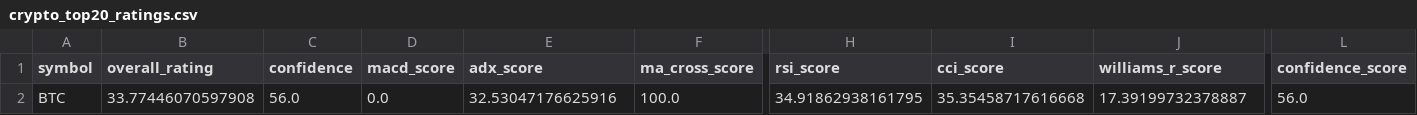
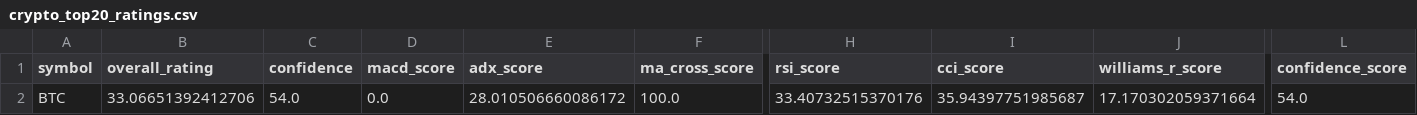
Before and after one commit to cr7pto0-py/crypto-tech-agent, a CSV file: crypto_top20_ratings.csv, drawn as a sheet; only a part is shown, gaps mark what is left out; the diff names each change by its address in the sheet, - before the commit and + after, or states it on an @@ line.

```diff
--- a/crypto_top20_ratings.csv
+++ b/crypto_top20_ratings.csv
-B2 (overall_rating): 33.77446070597908
+B2 (overall_rating): 33.06651392412706
-C2 (confidence): 56.0
+C2 (confidence): 54.0
-E2 (adx_score): 32.53047176625916
+E2 (adx_score): 28.010506660086172
-H2 (rsi_score): 34.91862938161795
+H2 (rsi_score): 33.40732515370176
-I2 (cci_score): 35.35458717616668
+I2 (cci_score): 35.94397751985687
-J2 (williams_r_score): 17.39199732378887
+J2 (williams_r_score): 17.170302059371664
-L2 (confidence_score): 56.0
+L2 (confidence_score): 54.0
```
